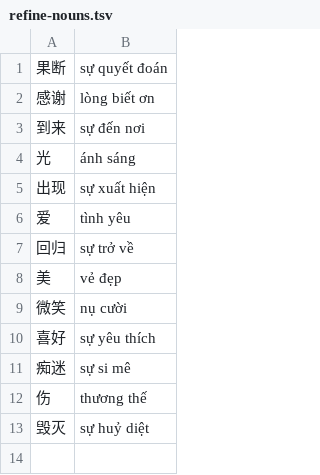
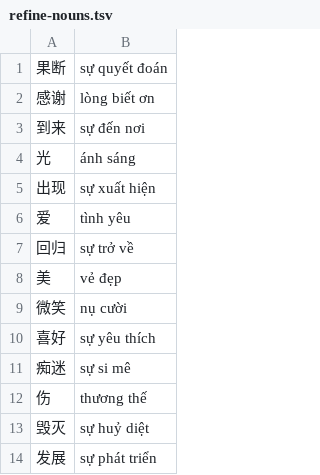
Before and after one commit to n-pn/chivi, a TSV file: var/vpdicts/cvmtl/refine-nouns.tsv, drawn as a sheet; the diff names each change by its address in the sheet, - before the commit and + after, or states it on an @@ line.

```diff
--- a/var/vpdicts/cvmtl/refine-nouns.tsv
+++ b/var/vpdicts/cvmtl/refine-nouns.tsv
+row 14: 发展 | sự phát triển
```
Also changed, not shown: var/tlspecs/pro_dem-phrases.tsv, var/vpdicts/cvmtl/quanti-nouns.tsv, 5 other files.
